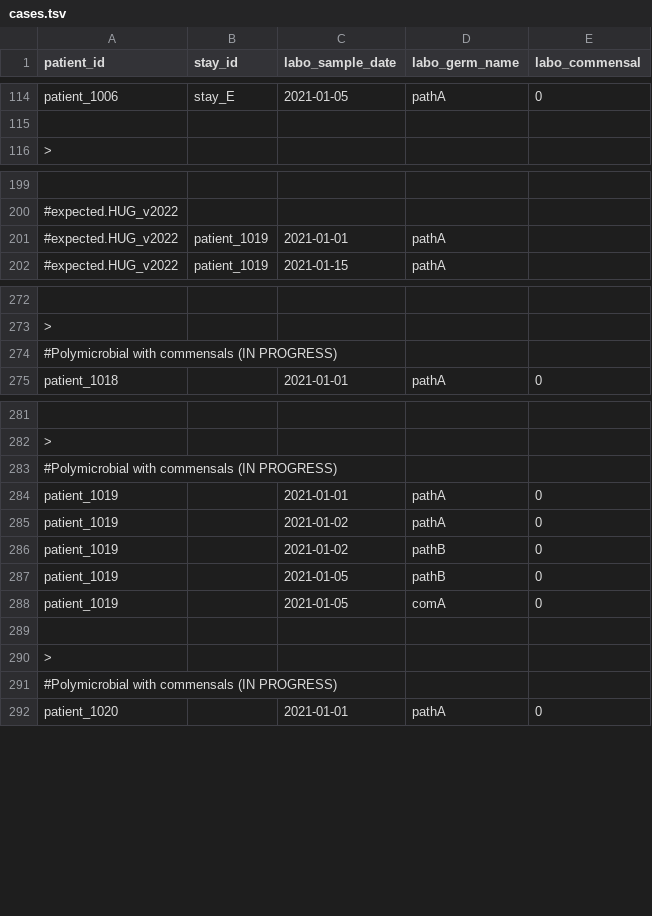
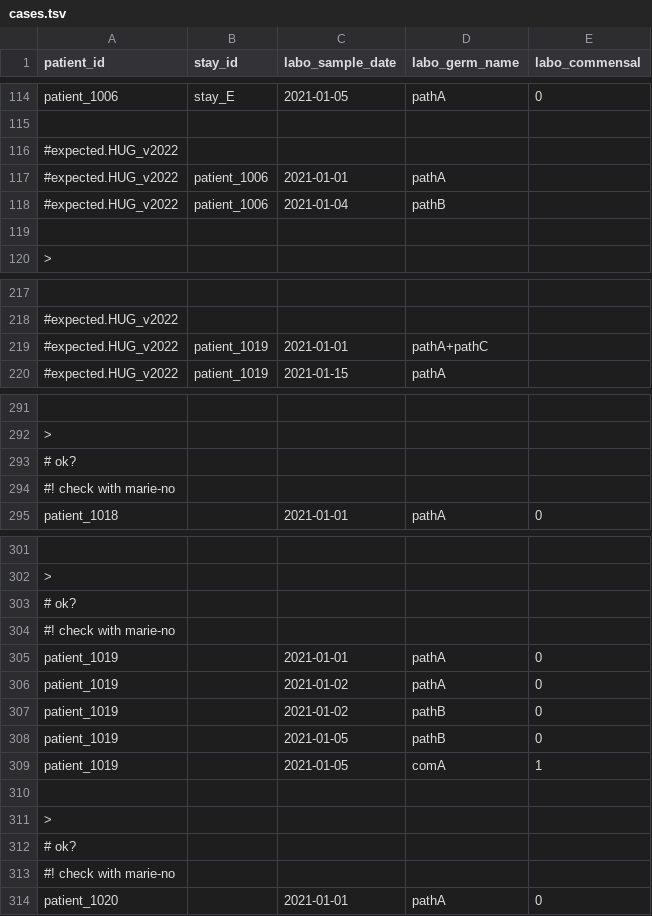
Before and after one commit to ddtxra/hob, a TSV file: static/cases.tsv, drawn as a sheet; only a part is shown, gaps mark what is left out; addresses are those after the commit; the diff covers the shown part only; the diff names each change by its address in the sheet, - before the commit and + after, or states it on an @@ line.

```diff
--- a/static/cases.tsv
+++ b/static/cases.tsv
+row 116: #expected.HUG_v2022
+row 117: #expected.HUG_v2022 | patient_1006 | 2021-01-01 | pathA
+row 118: #expected.HUG_v2022 | patient_1006 | 2021-01-04 | pathB
+row 119: (empty)
-D219 (labo_germ_name): pathA
+D219 (labo_germ_name): pathA+pathC
-A293 (patient_id): #Polymicrobial with commensals (IN PROGRESS)
+A293 (patient_id): # ok?
+row 294: #! check with marie-no
-A303 (patient_id): #Polymicrobial with commensals (IN PROGRESS)
+A303 (patient_id): # ok?
+row 304: #! check with marie-no
-E309 (labo_commensal): 0
+E309 (labo_commensal): 1
-A312 (patient_id): #Polymicrobial with commensals (IN PROGRESS)
+A312 (patient_id): # ok?
+row 313: #! check with marie-no
```
Also changed, not shown: 15 added rows, 6 removed rows, 1 moved row and 3 edited cells elsewhere in this file, 2 other files.
